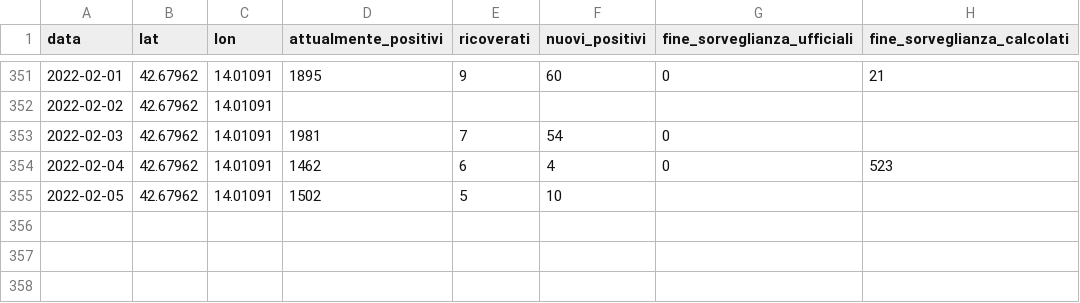
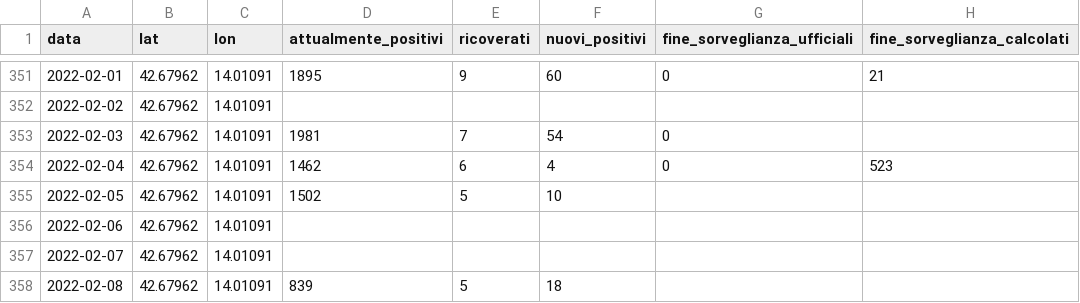
Before and after one commit to Emeierkeio/roseto-covid, a CSV file: data/roseto.csv, drawn as a sheet; only a part is shown, gaps mark what is left out.

Commit message:
Updated data

```diff
--- a/data/roseto.csv
+++ b/data/roseto.csv
@@ -355 +355,4 @@ data,lat,lon,attualmente_positivi,ricoverati,nuovi_positivi,fine_sorveglianza_uf
 2022-02-05,42.67962,14.01091,1502,5,10,,
+2022-02-06,42.67962,14.01091,,,,,
+2022-02-07,42.67962,14.01091,,,,,
+2022-02-08,42.67962,14.01091,839,5,18,,
```
